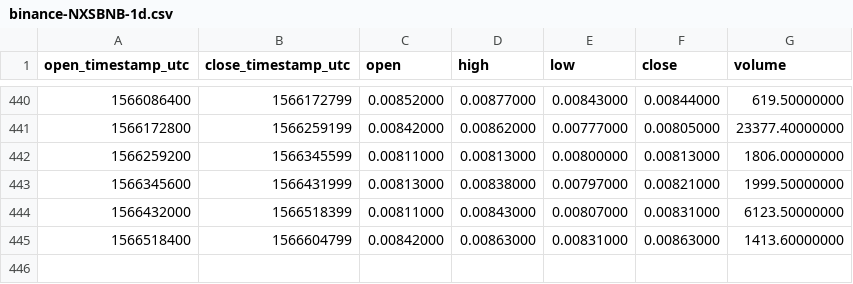
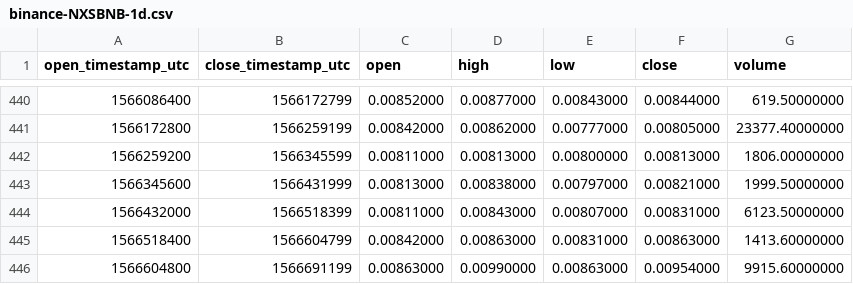
Before and after one commit to cryptobigbro/binance-NXSBNB, a CSV file: binance-NXSBNB-1d.csv, drawn as a sheet; only a part is shown, gaps mark what is left out; the diff names each change by its address in the sheet, - before the commit and + after, or states it on an @@ line.

```diff
--- a/binance-NXSBNB-1d.csv
+++ b/binance-NXSBNB-1d.csv
+row 446: 1566604800 | 1566691199 | 0.00863000 | 0.00990000 | 0.00863000 | 0.00954000 | 9915.60000000
```
Also changed, not shown: binance-NXSBNB-1h.csv.
